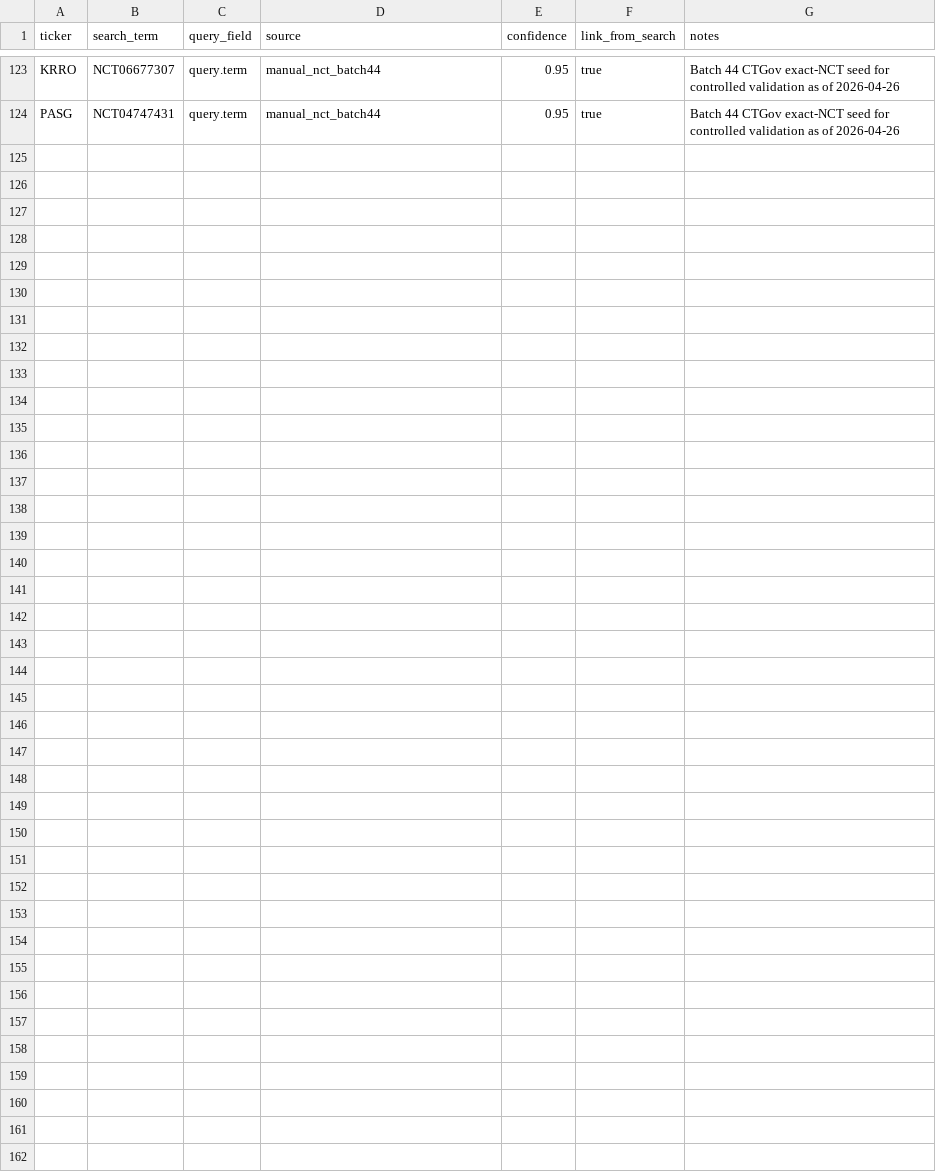
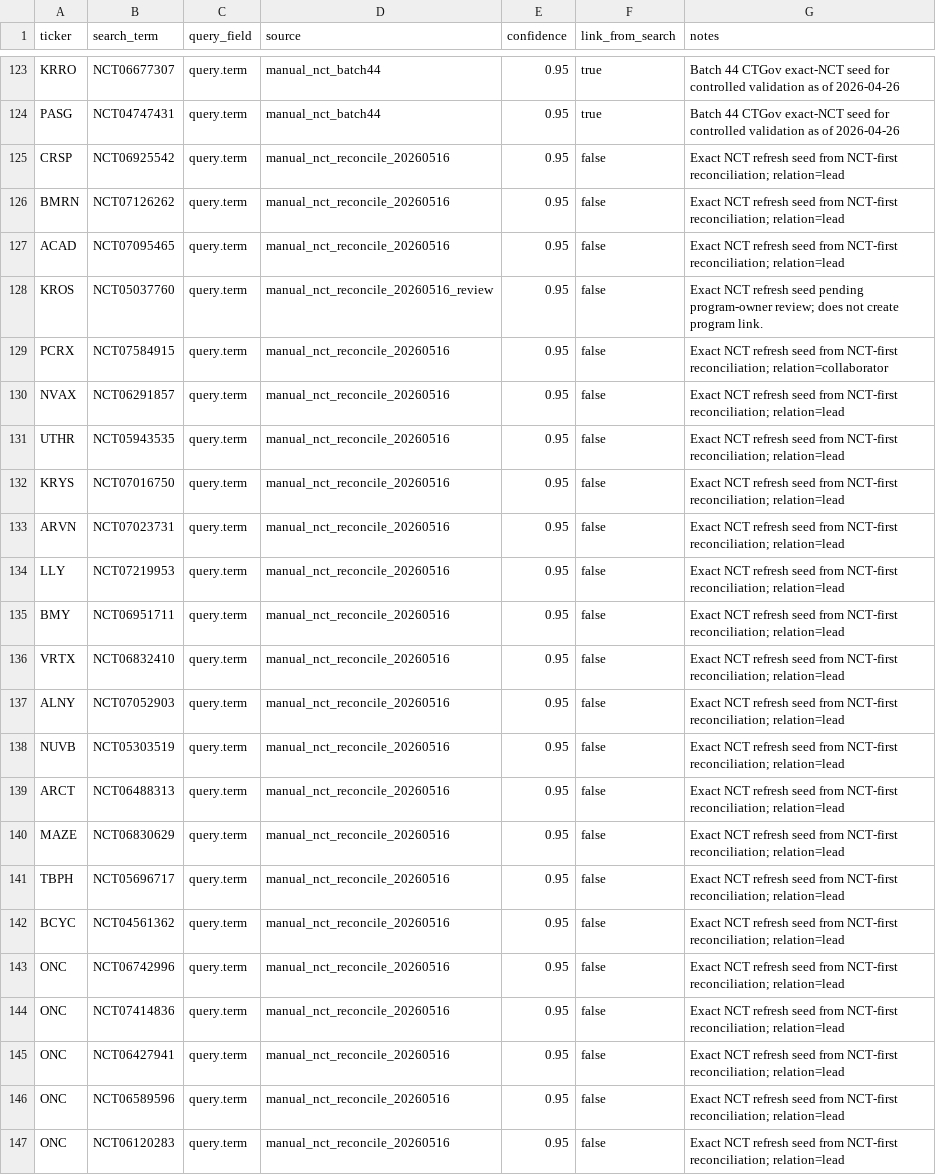
Before and after one commit to JLMPNEW/Staging_Scalper_System, a CSV file: biotech_index/data/ctgov_search_overrides.csv, drawn as a sheet; only a part is shown, gaps mark what is left out.

```diff
--- a/biotech_index/data/ctgov_search_overrides.csv
+++ b/biotech_index/data/ctgov_search_overrides.csv
@@ -124 +124,24 @@ KRRO,NCT06677307,query.term,manual_nct_batch44,0.95,true,Batch 44 CTGov exact-NC
 PASG,NCT04747431,query.term,manual_nct_batch44,0.95,true,Batch 44 CTGov exact-NCT seed for controlled validation as of 2026-04-26
+CRSP,NCT06925542,query.term,manual_nct_reconcile_20260516,0.95,false,Exact NCT refresh seed from NCT-first reconciliation; relation=lead
+BMRN,NCT07126262,query.term,manual_nct_reconcile_20260516,0.95,false,Exact NCT refresh seed from NCT-first reconciliation; relation=lead
+ACAD,NCT07095465,query.term,manual_nct_reconcile_20260516,0.95,false,Exact NCT refresh seed from NCT-first reconciliation; relation=lead
+KROS,NCT05037760,query.term,manual_nct_reconcile_20260516_review,0.95,false,Exact NCT refresh seed pending program-owner review; does not create program link.
+PCRX,NCT07584915,query.term,manual_nct_reconcile_20260516,0.95,false,Exact NCT refresh seed from NCT-first reconciliation; relation=collaborator
+NVAX,NCT06291857,query.term,manual_nct_reconcile_20260516,0.95,false,Exact NCT refresh seed from NCT-first reconciliation; relation=lead
+UTHR,NCT05943535,query.term,manual_nct_reconcile_20260516,0.95,false,Exact NCT refresh seed from NCT-first reconciliation; relation=lead
+KRYS,NCT07016750,query.term,manual_nct_reconcile_20260516,0.95,false,Exact NCT refresh seed from NCT-first reconciliation; relation=lead
+ARVN,NCT07023731,query.term,manual_nct_reconcile_20260516,0.95,false,Exact NCT refresh seed from NCT-first reconciliation; relation=lead
+LLY,NCT07219953,query.term,manual_nct_reconcile_20260516,0.95,false,Exact NCT refresh seed from NCT-first reconciliation; relation=lead
+BMY,NCT06951711,query.term,manual_nct_reconcile_20260516,0.95,false,Exact NCT refresh seed from NCT-first reconciliation; relation=lead
+VRTX,NCT06832410,query.term,manual_nct_reconcile_20260516,0.95,false,Exact NCT refresh seed from NCT-first reconciliation; relation=lead
+ALNY,NCT07052903,query.term,manual_nct_reconcile_20260516,0.95,false,Exact NCT refresh seed from NCT-first reconciliation; relation=lead
+NUVB,NCT05303519,query.term,manual_nct_reconcile_20260516,0.95,false,Exact NCT refresh seed from NCT-first reconciliation; relation=lead
+ARCT,NCT06488313,query.term,manual_nct_reconcile_20260516,0.95,false,Exact NCT refresh seed from NCT-first reconciliation; relation=lead
+MAZE,NCT06830629,query.term,manual_nct_reconcile_20260516,0.95,false,Exact NCT refresh seed from NCT-first reconciliation; relation=lead
+TBPH,NCT05696717,query.term,manual_nct_reconcile_20260516,0.95,false,Exact NCT refresh seed from NCT-first reconciliation; relation=lead
+BCYC,NCT04561362,query.term,manual_nct_reconcile_20260516,0.95,false,Exact NCT refresh seed from NCT-first reconciliation; relation=lead
+ONC,NCT06742996,query.term,manual_nct_reconcile_20260516,0.95,false,Exact NCT refresh seed from NCT-first reconciliation; relation=lead
+ONC,NCT07414836,query.term,manual_nct_reconcile_20260516,0.95,false,Exact NCT refresh seed from NCT-first reconciliation; relation=lead
+ONC,NCT06427941,query.term,manual_nct_reconcile_20260516,0.95,false,Exact NCT refresh seed from NCT-first reconciliation; relation=lead
+ONC,NCT06589596,query.term,manual_nct_reconcile_20260516,0.95,false,Exact NCT refresh seed from NCT-first reconciliation; relation=lead
+ONC,NCT06120283,query.term,manual_nct_reconcile_20260516,0.95,false,Exact NCT refresh seed from NCT-first reconciliation; relation=lead
```
Also changed, not shown: 24 other files.
